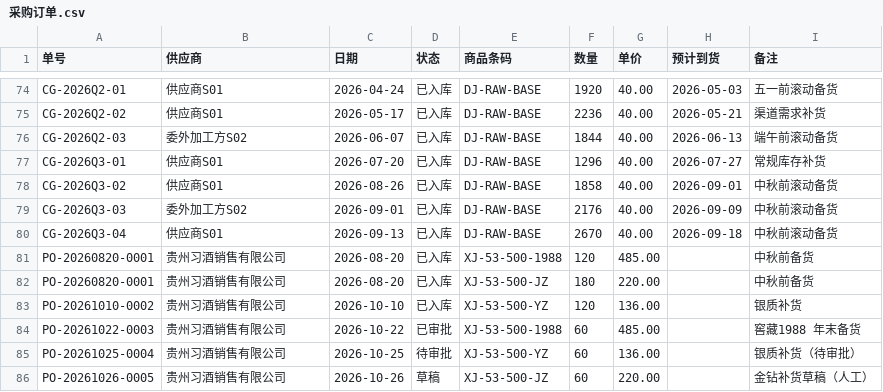
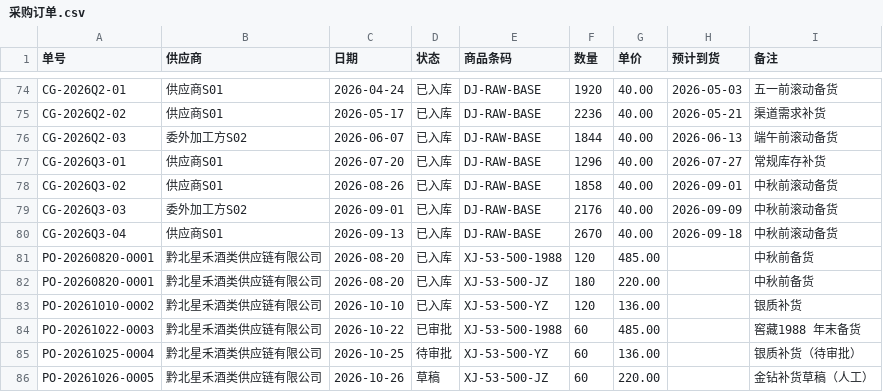
Before and after one commit to 683280yj/dejian-ioe, a CSV file: ai_assist/demo_assets/import_samples/采购订单.csv, drawn as a sheet; only a part is shown, gaps mark what is left out.

```diff
--- a/ai_assist/demo_assets/import_samples/采购订单.csv
+++ b/ai_assist/demo_assets/import_samples/采购订单.csv
@@ -80,7 +80,7 @@ CG-2026Q3-03,委外加工方S02,2026-09-01,已入库,DJ-RAW-BASE,2176,40.00,2026
 CG-2026Q3-04,供应商S01,2026-09-13,已入库,DJ-RAW-BASE,2670,40.00,2026-09-18,中秋前滚动备货
-PO-20260820-0001,贵州习酒销售有限公司,2026-08-20,已入库,XJ-53-500-1988,120,485.00,,中秋前备货
-PO-20260820-0001,贵州习酒销售有限公司,2026-08-20,已入库,XJ-53-500-JZ,180,220.00,,中秋前备货
-PO-20261010-0002,贵州习酒销售有限公司,2026-10-10,已入库,XJ-53-500-YZ,120,136.00,,银质补货
-PO-20261022-0003,贵州习酒销售有限公司,2026-10-22,已审批,XJ-53-500-1988,60,485.00,,窖藏1988 年末备货
-PO-20261025-0004,贵州习酒销售有限公司,2026-10-25,待审批,XJ-53-500-YZ,60,136.00,,银质补货（待审批）
-PO-20261026-0005,贵州习酒销售有限公司,2026-10-26,草稿,XJ-53-500-JZ,60,220.00,,金钻补货草稿（人工）
+PO-20260820-0001,黔北星禾酒类供应链有限公司,2026-08-20,已入库,XJ-53-500-1988,120,485.00,,中秋前备货
+PO-20260820-0001,黔北星禾酒类供应链有限公司,2026-08-20,已入库,XJ-53-500-JZ,180,220.00,,中秋前备货
+PO-20261010-0002,黔北星禾酒类供应链有限公司,2026-10-10,已入库,XJ-53-500-YZ,120,136.00,,银质补货
+PO-20261022-0003,黔北星禾酒类供应链有限公司,2026-10-22,已审批,XJ-53-500-1988,60,485.00,,窖藏1988 年末备货
+PO-20261025-0004,黔北星禾酒类供应链有限公司,2026-10-25,待审批,XJ-53-500-YZ,60,136.00,,银质补货（待审批）
+PO-20261026-0005,黔北星禾酒类供应链有限公司,2026-10-26,草稿,XJ-53-500-JZ,60,220.00,,金钻补货草稿（人工）
```
Also changed, not shown: 59 other files.
